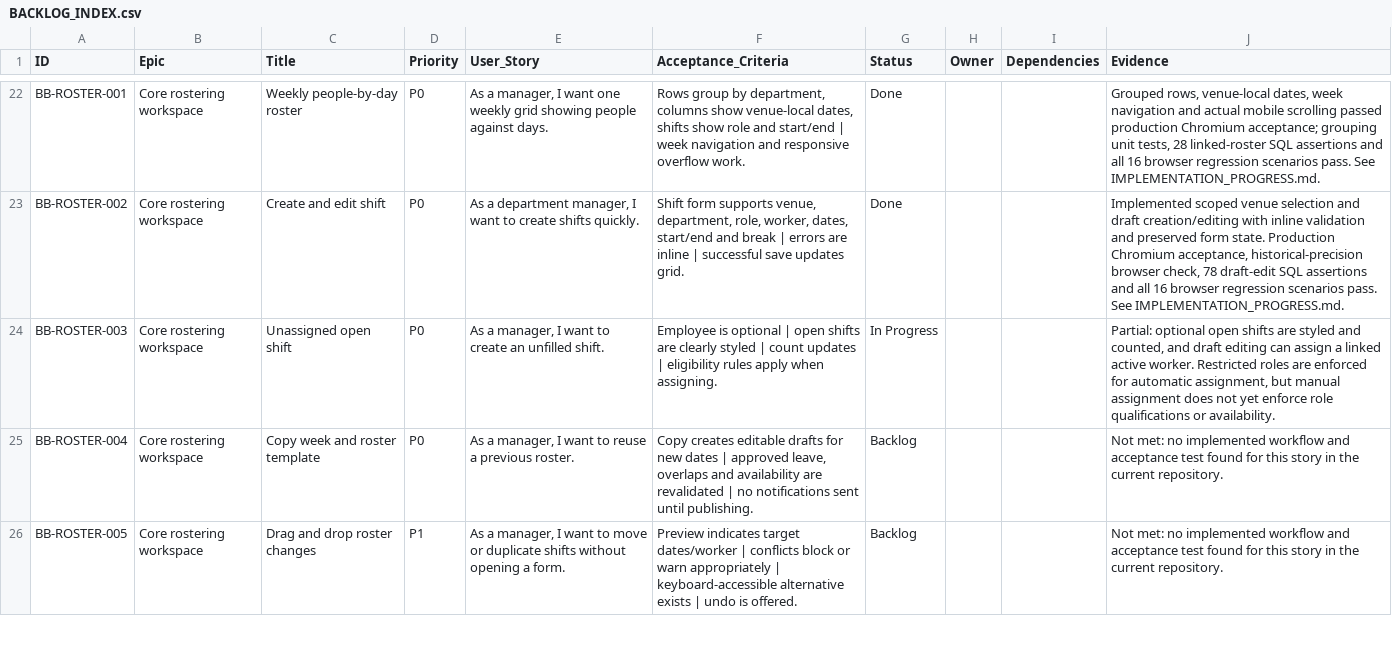
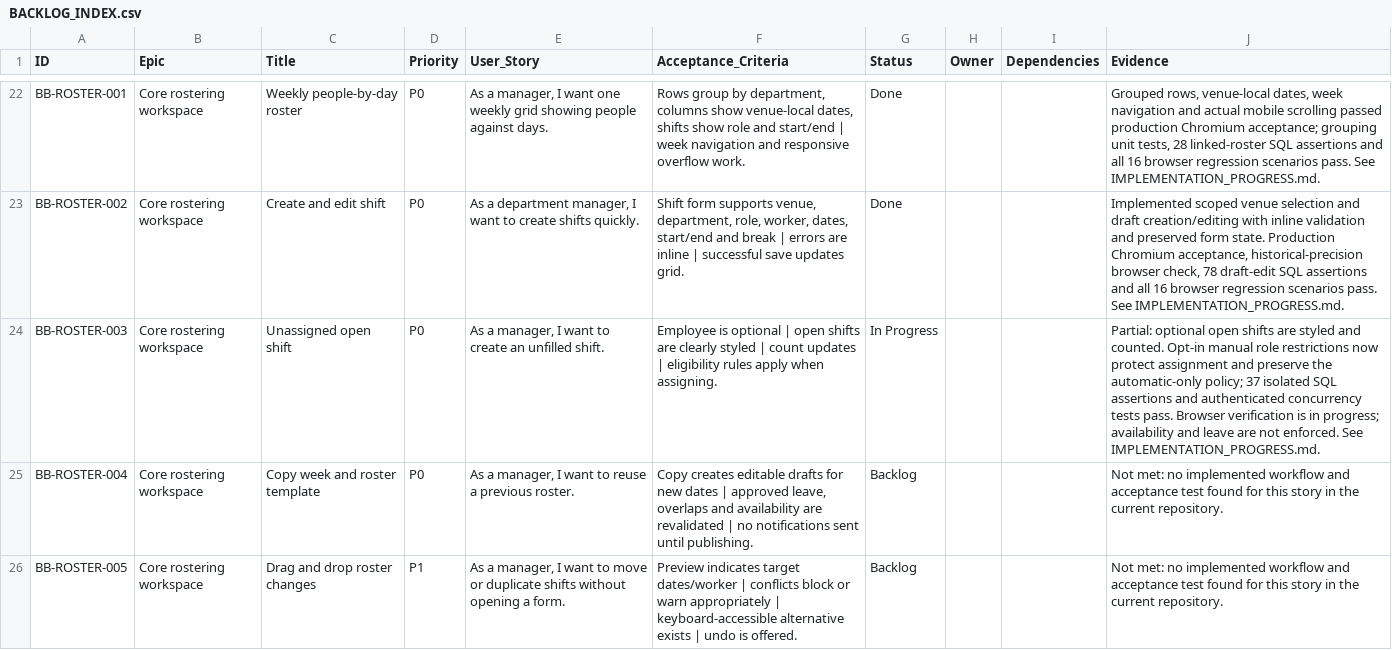
Before and after one commit to farbotkol/butterbox, a CSV file: BACKLOG_INDEX.csv, drawn as a sheet; only a part is shown, gaps mark what is left out.

```diff
--- a/BACKLOG_INDEX.csv
+++ b/BACKLOG_INDEX.csv
@@ -23,3 +23,3 @@ BB-ROSTER-001,Core rostering workspace,Weekly people-by-day roster,P0,"As a mana
 BB-ROSTER-002,Core rostering workspace,Create and edit shift,P0,"As a department manager, I want to create shifts quickly.","Shift form supports venue, department, role, worker, dates, start/end and break | errors are inline | successful save updates grid.",Done,,,"Implemented scoped venue selection and draft creation/editing with inline validation and preserved form state. Production Chromium acceptance, historical-precision browser check, 78 draft-edit SQL assertions and all 16 browser regression scenarios pass. See IMPLEMENTATION_PROGRESS.md."
-BB-ROSTER-003,Core rostering workspace,Unassigned open shift,P0,"As a manager, I want to create an unfilled shift.",Employee is optional | open shifts are clearly styled | count updates | eligibility rules apply when assigning.,In Progress,,,"Partial: optional open shifts are styled and counted, and draft editing can assign a linked active worker. Restricted roles are enforced for automatic assignment, but manual assignment does not yet enforce role qualifications or availability."
+BB-ROSTER-003,Core rostering workspace,Unassigned open shift,P0,"As a manager, I want to create an unfilled shift.",Employee is optional | open shifts are clearly styled | count updates | eligibility rules apply when assigning.,In Progress,,,"Partial: optional open shifts are styled and counted. Opt-in manual role restrictions now protect assignment and preserve the automatic-only policy; 37 isolated SQL assertions and authenticated concurrency tests pass. Browser verification is in progress; availability and leave are not enforced. See IMPLEMENTATION_PROGRESS.md."
 BB-ROSTER-004,Core rostering workspace,Copy week and roster template,P0,"As a manager, I want to reuse a previous roster.","Copy creates editable drafts for new dates | approved leave, overlaps and availability are revalidated | no notifications sent until publishing.",Backlog,,,Not met: no implemented workflow and acceptance test found for this story in the current repository.
```
Also changed, not shown: 10 other files.
